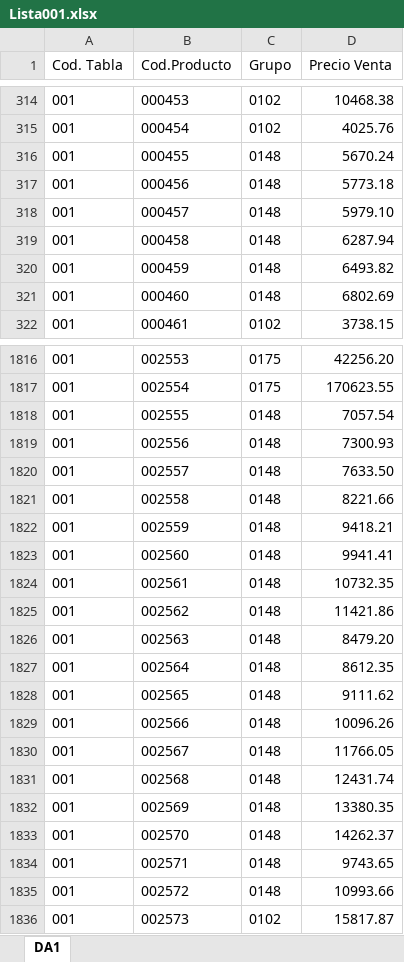
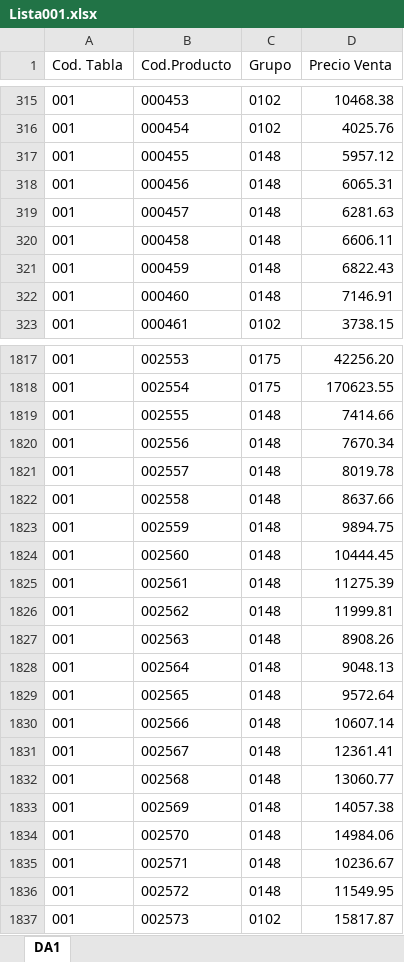
Before and after one commit to Nrlsb/PrecioSuc, an Excel workbook: public/Lista001.xlsx, sheet DA1, drawn as a sheet; only a part is shown, gaps mark what is left out; values as stored, in another font and other column widths than the file's, no borders; addresses are those after the commit; the diff covers the shown part only; the diff names each change by its address in the sheet, - before the commit and + after, or states it on an @@ line.

```diff
--- a/public/Lista001.xlsx (sheet DA1)
+++ b/public/Lista001.xlsx (sheet DA1)
-D317 (Precio Venta): 5670.24
+D317 (Precio Venta): 5957.12
-D318 (Precio Venta): 5773.18
+D318 (Precio Venta): 6065.31
-D319 (Precio Venta): 5979.10
+D319 (Precio Venta): 6281.63
-D320 (Precio Venta): 6287.94
+D320 (Precio Venta): 6606.11
-D321 (Precio Venta): 6493.82
+D321 (Precio Venta): 6822.43
-D322 (Precio Venta): 6802.69
+D322 (Precio Venta): 7146.91
-D1819 (Precio Venta): 7057.54
+D1819 (Precio Venta): 7414.66
-D1820 (Precio Venta): 7300.93
+D1820 (Precio Venta): 7670.34
-D1821 (Precio Venta): 7633.50
+D1821 (Precio Venta): 8019.78
-D1822 (Precio Venta): 8221.66
+D1822 (Precio Venta): 8637.66
-D1823 (Precio Venta): 9418.21
+D1823 (Precio Venta): 9894.75
-D1824 (Precio Venta): 9941.41
+D1824 (Precio Venta): 10444.45
-D1825 (Precio Venta): 10732.35
+D1825 (Precio Venta): 11275.39
-D1826 (Precio Venta): 11421.86
+D1826 (Precio Venta): 11999.81
-D1827 (Precio Venta): 8479.20
+D1827 (Precio Venta): 8908.26
-D1828 (Precio Venta): 8612.35
+D1828 (Precio Venta): 9048.13
-D1829 (Precio Venta): 9111.62
+D1829 (Precio Venta): 9572.64
-D1830 (Precio Venta): 10096.26
+D1830 (Precio Venta): 10607.14
-D1831 (Precio Venta): 11766.05
+D1831 (Precio Venta): 12361.41
-D1832 (Precio Venta): 12431.74
+D1832 (Precio Venta): 13060.77
-D1833 (Precio Venta): 13380.35
+D1833 (Precio Venta): 14057.38
-D1834 (Precio Venta): 14262.37
+D1834 (Precio Venta): 14984.06
-D1835 (Precio Venta): 9743.65
+D1835 (Precio Venta): 10236.67
-D1836 (Precio Venta): 10993.66
+D1836 (Precio Venta): 11549.95
```
Also changed, not shown: 16 added rows and 30 edited cells elsewhere in this sheet.
